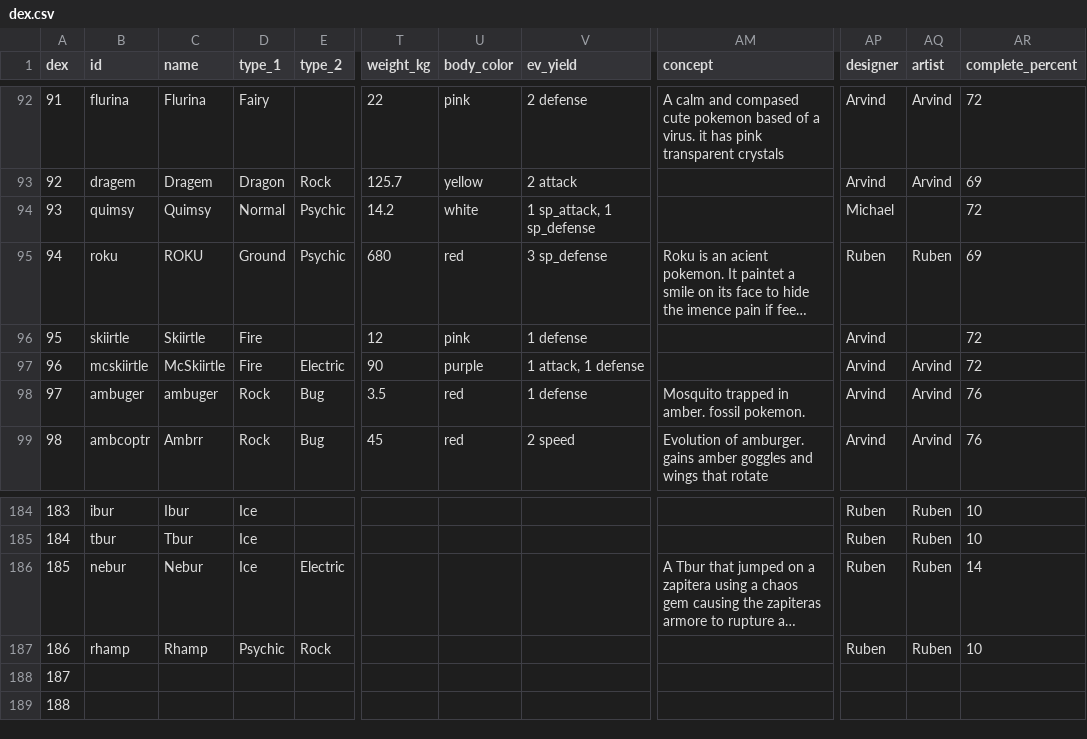
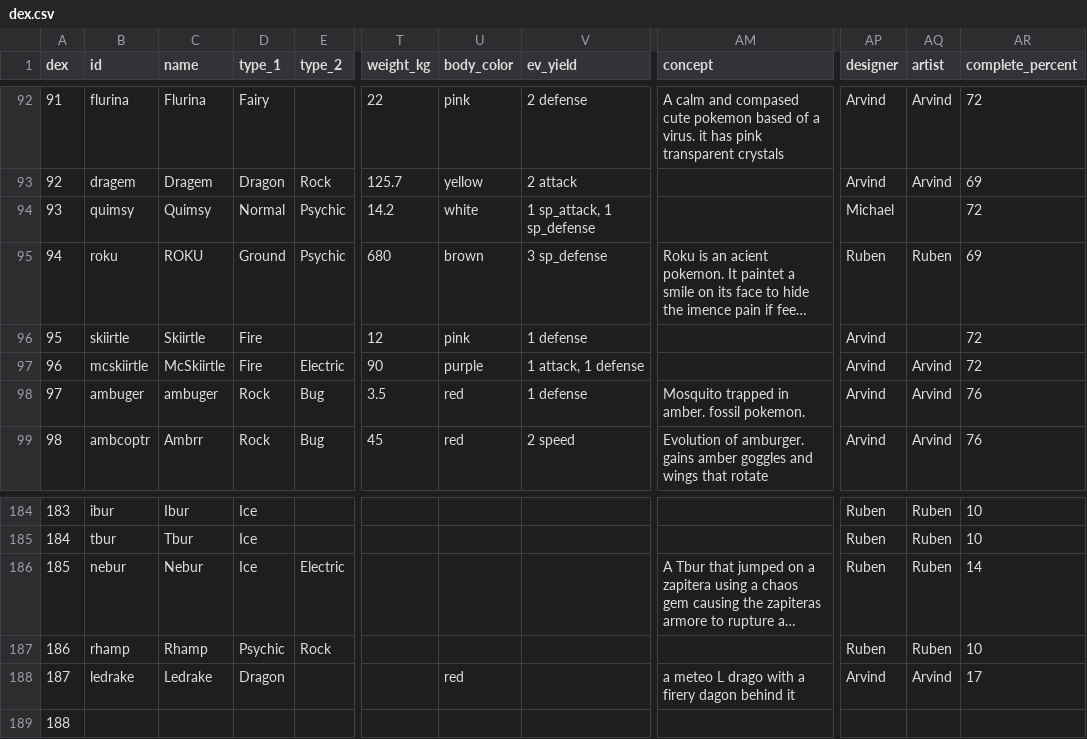
Before and after one commit to arvindfroi/sigma-dex, a CSV file: export/dex.csv, drawn as a sheet; only a part is shown, gaps mark what is left out; long unchanged cells end in …; the diff names each change by its address in the sheet, - before the commit and + after, or states it on an @@ line.

```diff
--- a/export/dex.csv
+++ b/export/dex.csv
-U95 (body_color): red
+U95 (body_color): brown
-B188 (id): (empty)
+B188 (id): ledrake
-C188 (name): (empty)
+C188 (name): Ledrake
-D188 (type_1): (empty)
+D188 (type_1): Dragon
-U188 (body_color): (empty)
+U188 (body_color): red
-AM188 (concept): (empty)
+AM188 (concept): a meteo L drago with a firery dagon behind it
-AP188 (designer): (empty)
+AP188 (designer): Arvind
-AQ188 (artist): (empty)
+AQ188 (artist): Arvind
-AR188 (complete_percent): (empty)
+AR188 (complete_percent): 17
```
Also changed, not shown: export/sheet.csv, 22 other files.
